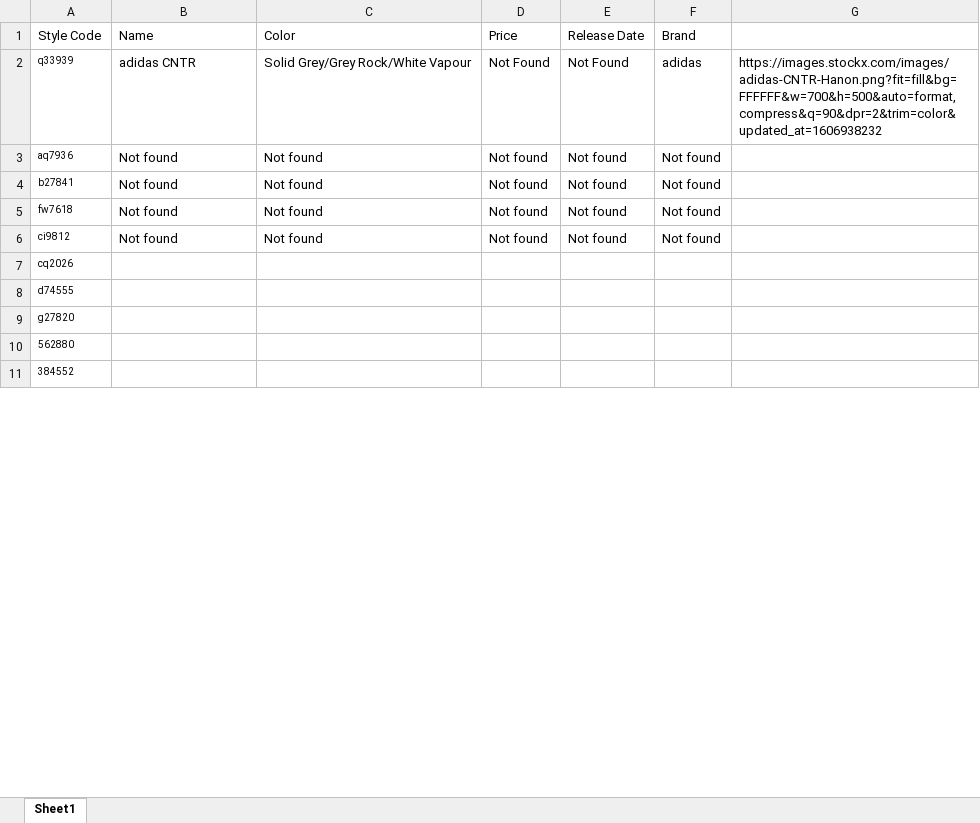
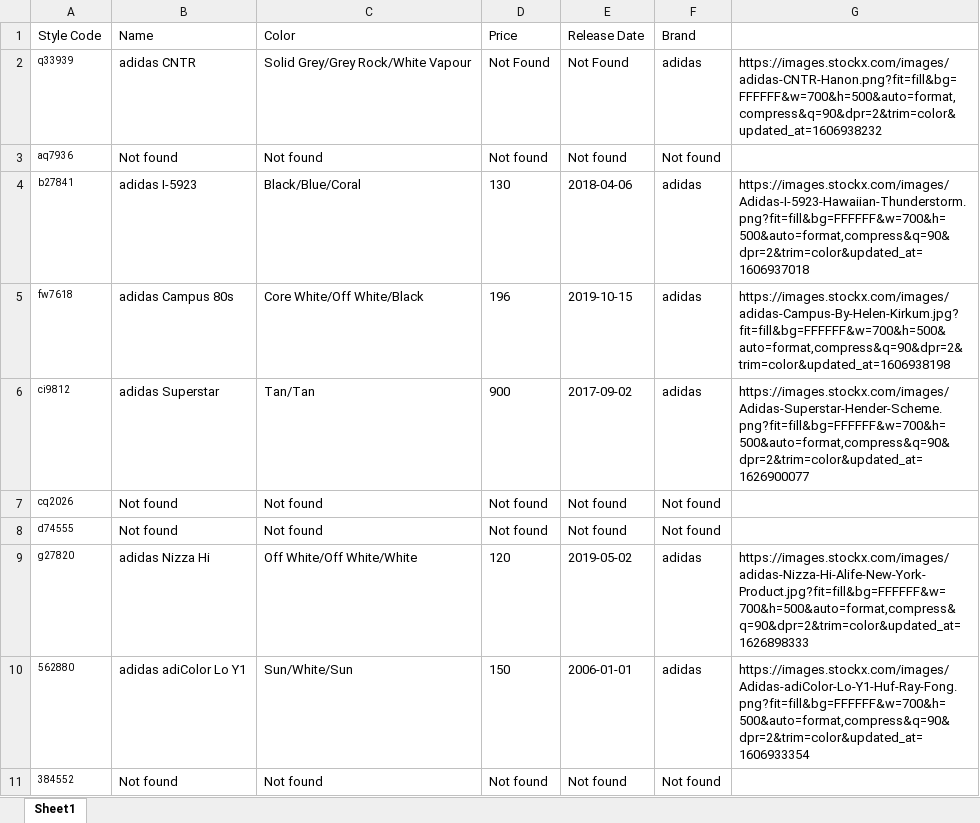
Before and after one commit to hassancodes/SneakScrape, an Excel workbook: StyleCodes.xlsx, sheet Sheet1, drawn as a sheet; only a part is shown; values as stored, in another font and other column widths than the file's, no borders; removed rows and columns are numbered as before the commit, all else as after; the diff covers the shown part only; the diff names each change by its address in the sheet, - before the commit and + after, or states it on an @@ line.

```diff
--- a/StyleCodes.xlsx (sheet Sheet1)
+++ b/StyleCodes.xlsx (sheet Sheet1)
-B4 (Name): Not found
+B4 (Name): adidas I-5923
-C4 (Color): Not found
+C4 (Color): Black/Blue/Coral
-D4 (Price): Not found
+D4 (Price): 130
-E4 (Release Date): Not found
+E4 (Release Date): 2018-04-06
-F4 (Brand): Not found
+F4 (Brand): adidas
-G4: (empty)
+G4: https://images.stockx.com/images/Adidas-I-5923-Hawaiian-Thunderstorm.png?fit=fill&bg=FFFFFF&w=700&h=500&auto=format,compress&q=90&dpr=2&trim=color&updated_at=1606937018
+row 5: fw7618 | adidas Campus 80s | Core White/Off White/Black | 196 | 2019-10-15 | adidas | https://images.stockx.com/images/adidas-Campus-By-Helen-Kirkum.jpg?fit=fill&bg=FFFFFF&w=700&h=500&auto=format,compress&q=90&dpr=2&trim=color&updated_at=1606938198
+row 6: ci9812 | adidas Superstar | Tan/Tan | 900 | 2017-09-02 | adidas | https://images.stockx.com/images/Adidas-Superstar-Hender-Scheme.png?fit=fill&bg=FFFFFF&w=700&h=500&auto=format,compress&q=90&dpr=2&trim=color&updated_at=1626900077
-A7 (Style Code): fw7618
+A7 (Style Code): cq2026
-A8 (Style Code): ci9812
+A8 (Style Code): d74555
-row 7: cq2026
-row 8: d74555
-B9 (Name): (empty)
+B9 (Name): adidas Nizza Hi
-C9 (Color): (empty)
+C9 (Color): Off White/Off White/White
-D9 (Price): (empty)
+D9 (Price): 120
-E9 (Release Date): (empty)
+E9 (Release Date): 2019-05-02
-F9:F10 (Brand): (empty)
+F9:F10 (Brand): adidas
-G9: (empty)
+G9: https://images.stockx.com/images/adidas-Nizza-Hi-Alife-New-York-Product.jpg?fit=fill&bg=FFFFFF&w=700&h=500&auto=format,compress&q=90&dpr=2&trim=color&updated_at=1626898333
-B10 (Name): (empty)
+B10 (Name): adidas adiColor Lo Y1
-C10 (Color): (empty)
+C10 (Color): Sun/White/Sun
-D10 (Price): (empty)
+D10 (Price): 150
-E10 (Release Date): (empty)
+E10 (Release Date): 2006-01-01
-G10: (empty)
+G10: https://images.stockx.com/images/Adidas-adiColor-Lo-Y1-Huf-Ray-Fong.png?fit=fill&bg=FFFFFF&w=700&h=500&auto=format,compress&q=90&dpr=2&trim=color&updated_at=1606933354
-B11 (Name): (empty)
+B11 (Name): Not found
-C11 (Color): (empty)
+C11 (Color): Not found
-D11 (Price): (empty)
+D11 (Price): Not found
-E11 (Release Date): (empty)
+E11 (Release Date): Not found
-F11 (Brand): (empty)
+F11 (Brand): Not found
```
Also changed, not shown: 276 edited cells elsewhere in this sheet, 6 other files.
